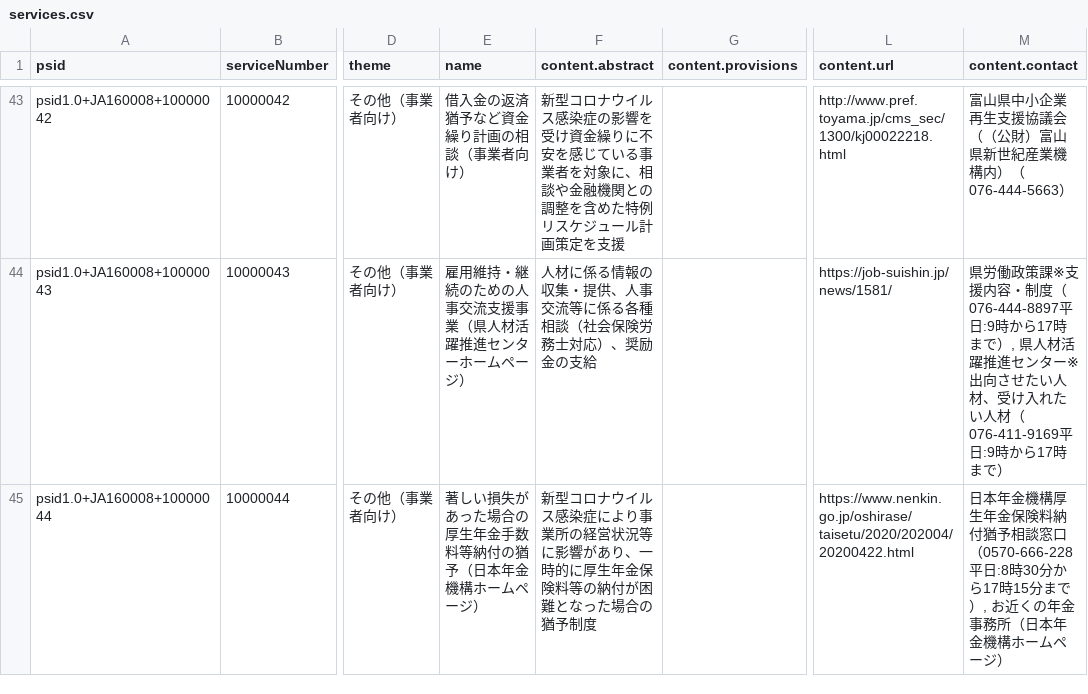
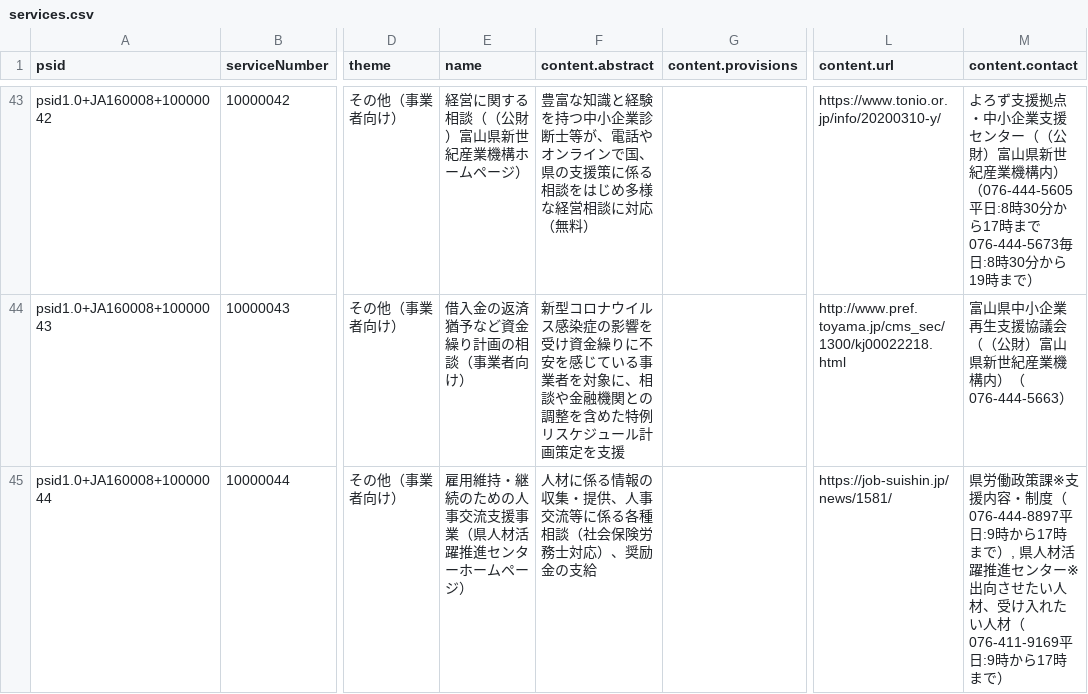
Before and after one commit to terachan0117/covid19-toyama-supportnavi, a CSV file: resources/services.csv, drawn as a sheet; only a part is shown, gaps mark what is left out; the diff covers the shown part only; the diff names each change by its address in the sheet, - before the commit and + after, or states it on an @@ line.

```diff
--- a/resources/services.csv
+++ b/resources/services.csv
-E43 (name): 借入金の返済猶予など資金繰り計画の相談（事業者向け）
+E43 (name): 経営に関する相談（（公財）富山県新世紀産業機構ホームページ）
-F43 (content.abstract): 新型コロナウイルス感染症の影響を受け資金繰りに不安を感じている事業者を対象に、相談や金融機関との調整を含めた特例リスケジュール計画策定を支援
+F43 (content.abstract): 豊富な知識と経験を持つ中小企業診断士等が、電話やオンラインで国、県の支援策に係る相談をはじめ多様な経営相談に対応（無料）
-L43 (content.url): http://www.pref.toyama.jp/cms_sec/1300/kj00022218.html
+L43 (content.url): https://www.tonio.or.jp/info/20200310-y/
-M43 (content.contact): 富山県中小企業再生支援協議会（（公財）富山県新世紀産業機構内）（076-444-5663）
+M43 (content.contact): よろず支援拠点・中小企業支援センター（（公財）富山県新世紀産業機構内）（076-444-5605平日:8時30分から17時まで076-444-5673毎日:8時30分から19時まで）
-E44 (name): 雇用維持・継続のための人事交流支援事業（県人材活躍推進センターホームページ）
+E44 (name): 借入金の返済猶予など資金繰り計画の相談（事業者向け）
-F44 (content.abstract): 人材に係る情報の収集・提供、人事交流等に係る各種相談（社会保険労務士対応）、奨励金の支給
+F44 (content.abstract): 新型コロナウイルス感染症の影響を受け資金繰りに不安を感じている事業者を対象に、相談や金融機関との調整を含めた特例リスケジュール計画策定を支援
-L44 (content.url): https://job-suishin.jp/news/1581/
+L44 (content.url): http://www.pref.toyama.jp/cms_sec/1300/kj00022218.html
-M44 (content.contact): 県労働政策課※支援内容・制度（076-444-8897平日:9時から17時まで）, 県人材活躍推進センター※出向させたい人材、受け入れたい人材（076-411-9169平日:9時から17時まで）
+M44 (content.contact): 富山県中小企業再生支援協議会（（公財）富山県新世紀産業機構内）（076-444-5663）
-E45 (name): 著しい損失があった場合の厚生年金手数料等納付の猶予（日本年金機構ホームページ）
+E45 (name): 雇用維持・継続のための人事交流支援事業（県人材活躍推進センターホームページ）
-F45 (content.abstract): 新型コロナウイルス感染症により事業所の経営状況等に影響があり、一時的に厚生年金保険料等の納付が困難となった場合の猶予制度
+F45 (content.abstract): 人材に係る情報の収集・提供、人事交流等に係る各種相談（社会保険労務士対応）、奨励金の支給
-L45 (content.url): https://www.nenkin.go.jp/oshirase/taisetu/2020/202004/20200422.html
+L45 (content.url): https://job-suishin.jp/news/1581/
-M45 (content.contact): 日本年金機構厚生年金保険料納付猶予相談窓口（0570-666-228平日:8時30分から17時15分まで）, お近くの年金事務所（日本年金機構ホームページ）
+M45 (content.contact): 県労働政策課※支援内容・制度（076-444-8897平日:9時から17時まで）, 県人材活躍推進センター※出向させたい人材、受け入れたい人材（076-411-9169平日:9時から17時まで）
```
Also changed, not shown: 1 added row and 98 edited cells elsewhere in this file, resources/navi.csv.
